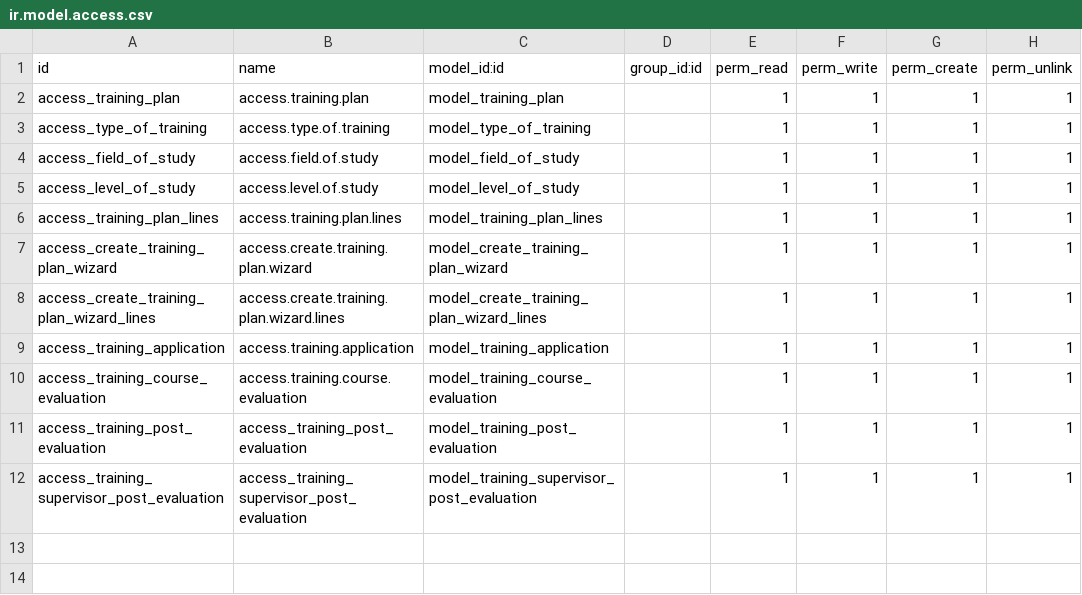
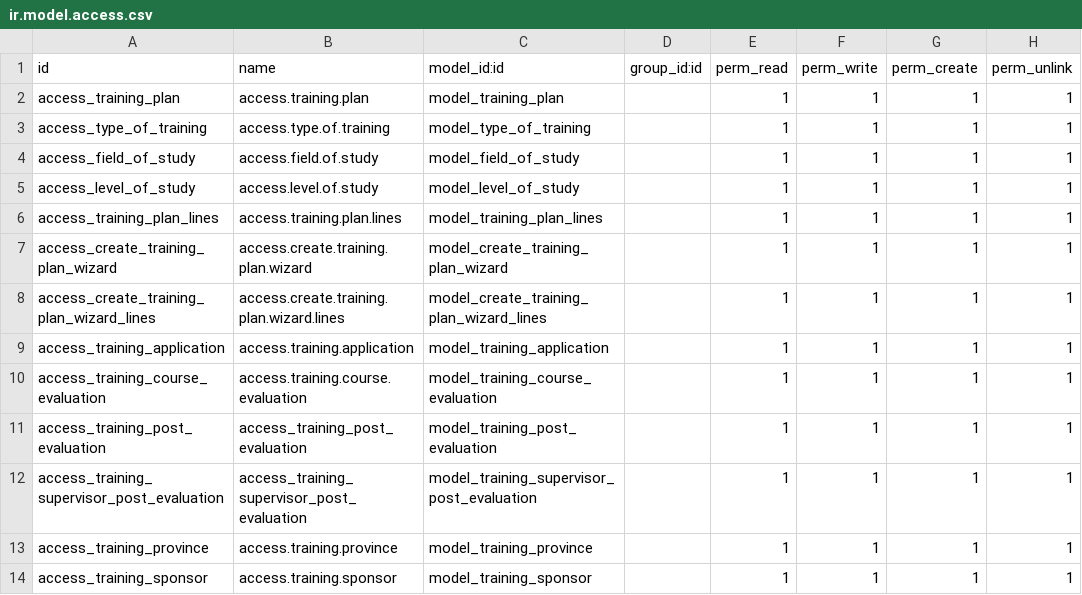
Before and after one commit to chis7/odoo16, a CSV file: customAddons/hrms_training/security/ir.model.access.csv, drawn as a sheet.

Commit message:
added email function for notifying employees about training plan

```diff
--- a/customAddons/hrms_training/security/ir.model.access.csv
+++ b/customAddons/hrms_training/security/ir.model.access.csv
@@ -12 +12,3 @@ access_training_post_evaluation,access_training_post_evaluation,model_training_p
 access_training_supervisor_post_evaluation,access_training_supervisor_post_evaluation,model_training_supervisor_post_evaluation,,1,1,1,1
+access_training_province,access.training.province,model_training_province,,1,1,1,1
+access_training_sponsor,access.training.sponsor,model_training_sponsor,,1,1,1,1
```
Also changed, not shown: 5 other files.
